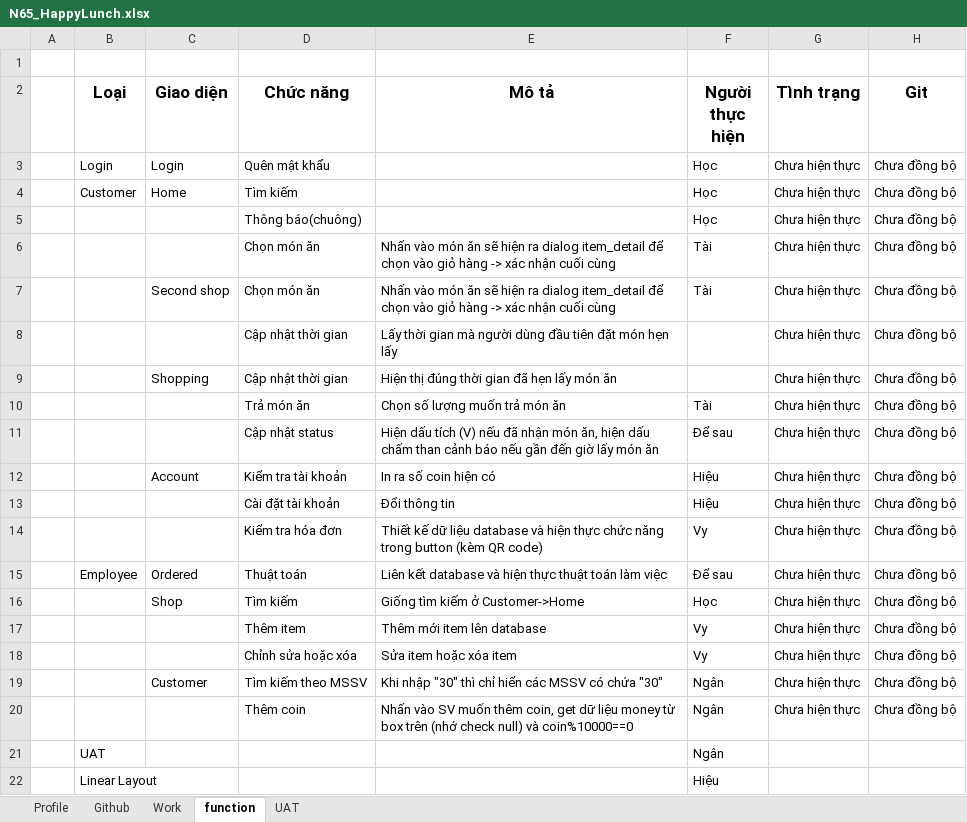
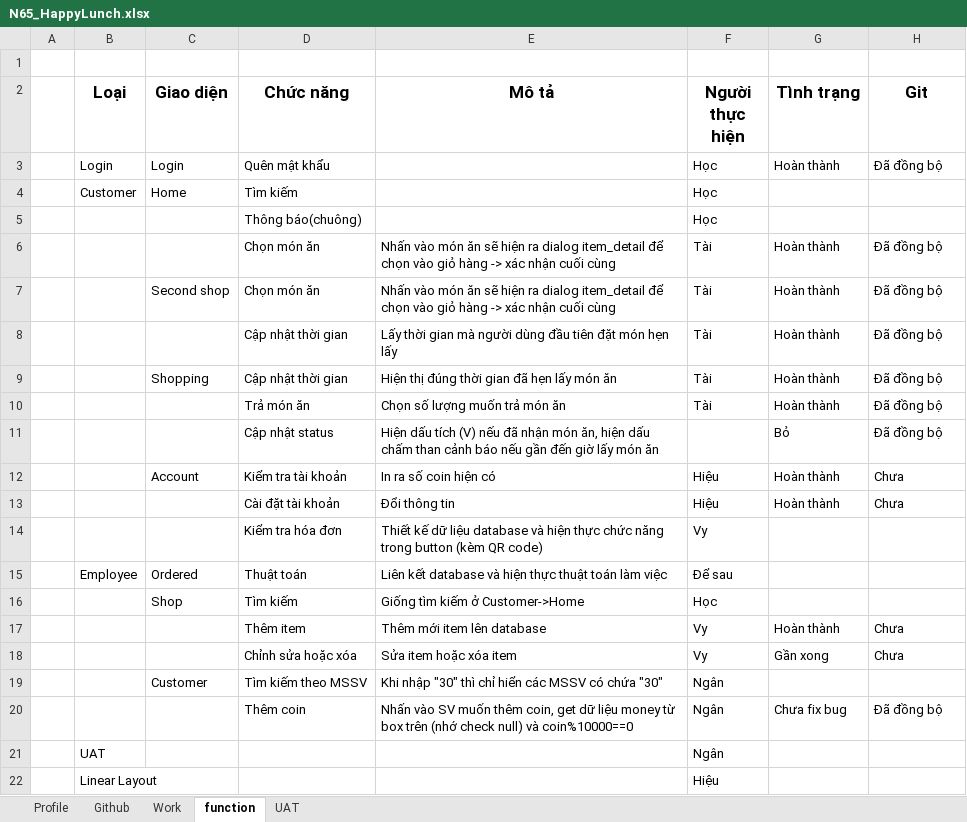
Before and after one commit to happy-lunch/Happy_Lunch, an Excel workbook: N65_HappyLunch.xlsx, sheet function, drawn as a sheet; values as stored, in another font and other column widths than the file's, no borders; removed rows and columns are numbered as before the commit, all else as after; the diff names each change by its address in the sheet, - before the commit and + after, or states it on an @@ line.

Commit message:
Thêm tính năng order

```diff
--- a/N65_HappyLunch.xlsx (sheet function)
+++ b/N65_HappyLunch.xlsx (sheet function)
-G3 (Tình trạng): Chưa hiện thực
+G3 (Tình trạng): Hoàn thành
-H3 (Git): Chưa đồng bộ
+H3 (Git): Đã đồng bộ
-G4:G5 (Tình trạng): Chưa hiện thực
+G4:G5 (Tình trạng): (empty)
-H4:H5 (Git): Chưa đồng bộ
+H4:H5 (Git): (empty)
-G6:G7 (Tình trạng): Chưa hiện thực
+G6:G7 (Tình trạng): Hoàn thành
-H6:H7 (Git): Chưa đồng bộ
+H6:H7 (Git): Đã đồng bộ
-row 8:  |  |  | Cập nhật thời gian | Lấy thời gian mà người dùng đầu tiên đặt món hẹn lấy |  | Chưa hiện thực | Chưa đồng bộ
+row 8:  |  |  | Cập nhật thời gian | Lấy thời gian mà người dùng đầu tiên đặt món hẹn lấy | Tài | Hoàn thành | Đã đồng bộ
-F9 (Người thực hiện): (empty)
+F9 (Người thực hiện): Tài
-G9:G10 (Tình trạng): Chưa hiện thực
+G9:G10 (Tình trạng): Hoàn thành
-H9:H10 (Git): Chưa đồng bộ
+H9:H10 (Git): Đã đồng bộ
-row 11:  |  |  | Cập nhật status | Hiện dấu tích (V) nếu đã nhận món ăn, hiện dấu chấm than cảnh báo nếu gần đến giờ lấy món ăn | Để sau | Chưa hiện thực | Chưa đồng bộ
+row 11:  |  |  | Cập nhật status | Hiện dấu tích (V) nếu đã nhận món ăn, hiện dấu chấm than cảnh báo nếu gần đến giờ lấy món ăn |  | Bỏ | Đã đồng bộ
-G12:G13 (Tình trạng): Chưa hiện thực
+G12:G13 (Tình trạng): Hoàn thành
-H12:H13 (Git): Chưa đồng bộ
+H12:H13 (Git): Chưa
-G14:G16 (Tình trạng): Chưa hiện thực
+G14:G16 (Tình trạng): (empty)
-H14:H16 (Git): Chưa đồng bộ
+H14:H16 (Git): (empty)
-G17 (Tình trạng): Chưa hiện thực
+G17 (Tình trạng): Hoàn thành
-H17:H18 (Git): Chưa đồng bộ
+H17:H18 (Git): Chưa
-G18 (Tình trạng): Chưa hiện thực
+G18 (Tình trạng): Gần xong
-G19 (Tình trạng): Chưa hiện thực
+G19 (Tình trạng): (empty)
-H19 (Git): Chưa đồng bộ
+H19 (Git): (empty)
-G20 (Tình trạng): Chưa hiện thực
+G20 (Tình trạng): Chưa fix bug
-H20 (Git): Chưa đồng bộ
+H20 (Git): Đã đồng bộ
```
Also changed, not shown: 49 other files.
